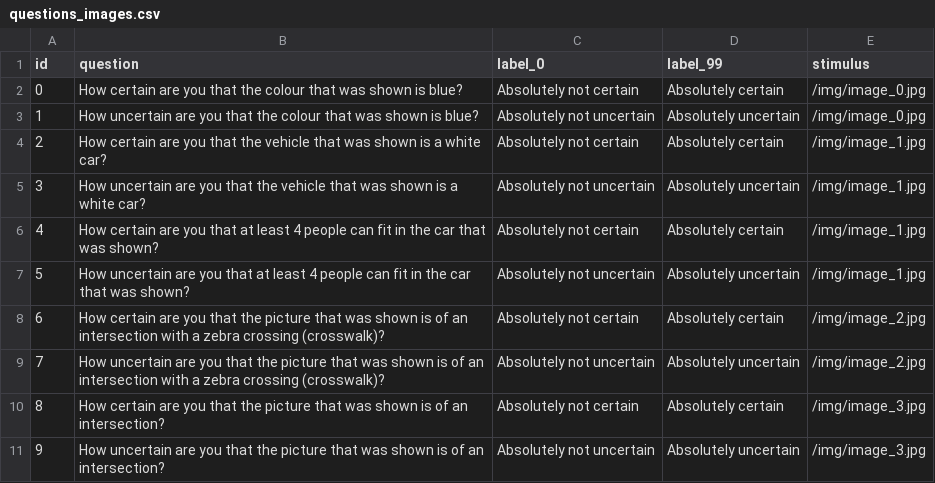
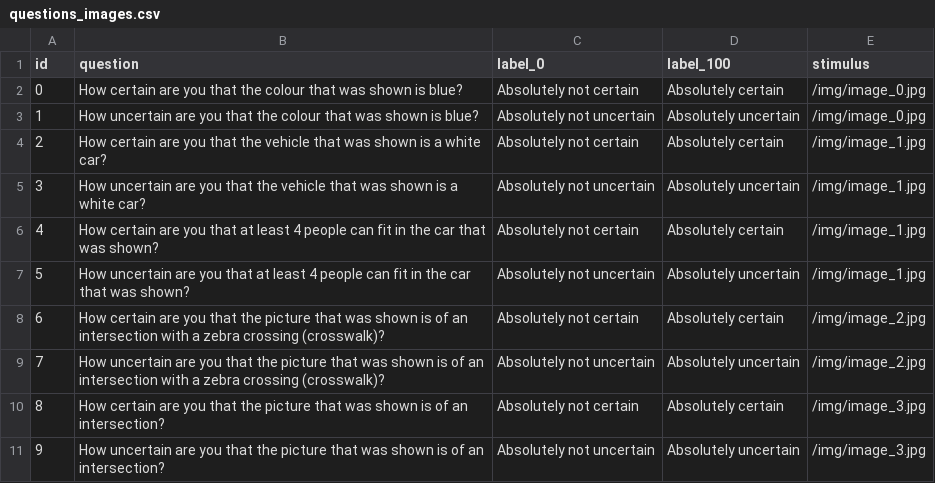
Before and after one commit to bazilinskyy/uncertainty-crowdsourced, a CSV file: public/views/questions_images.csv, drawn as a sheet.

```diff
--- a/public/views/questions_images.csv
+++ b/public/views/questions_images.csv
@@ -1,2 +1,2 @@
-id,question,label_0,label_99,stimulus
+id,question,label_0,label_100,stimulus
 0,How certain are you that the colour that was shown is blue?,Absolutely not certain,Absolutely certain,/img/image_0.jpg
```
Also changed, not shown: public/views/questions_videos.csv, 1 other file.
